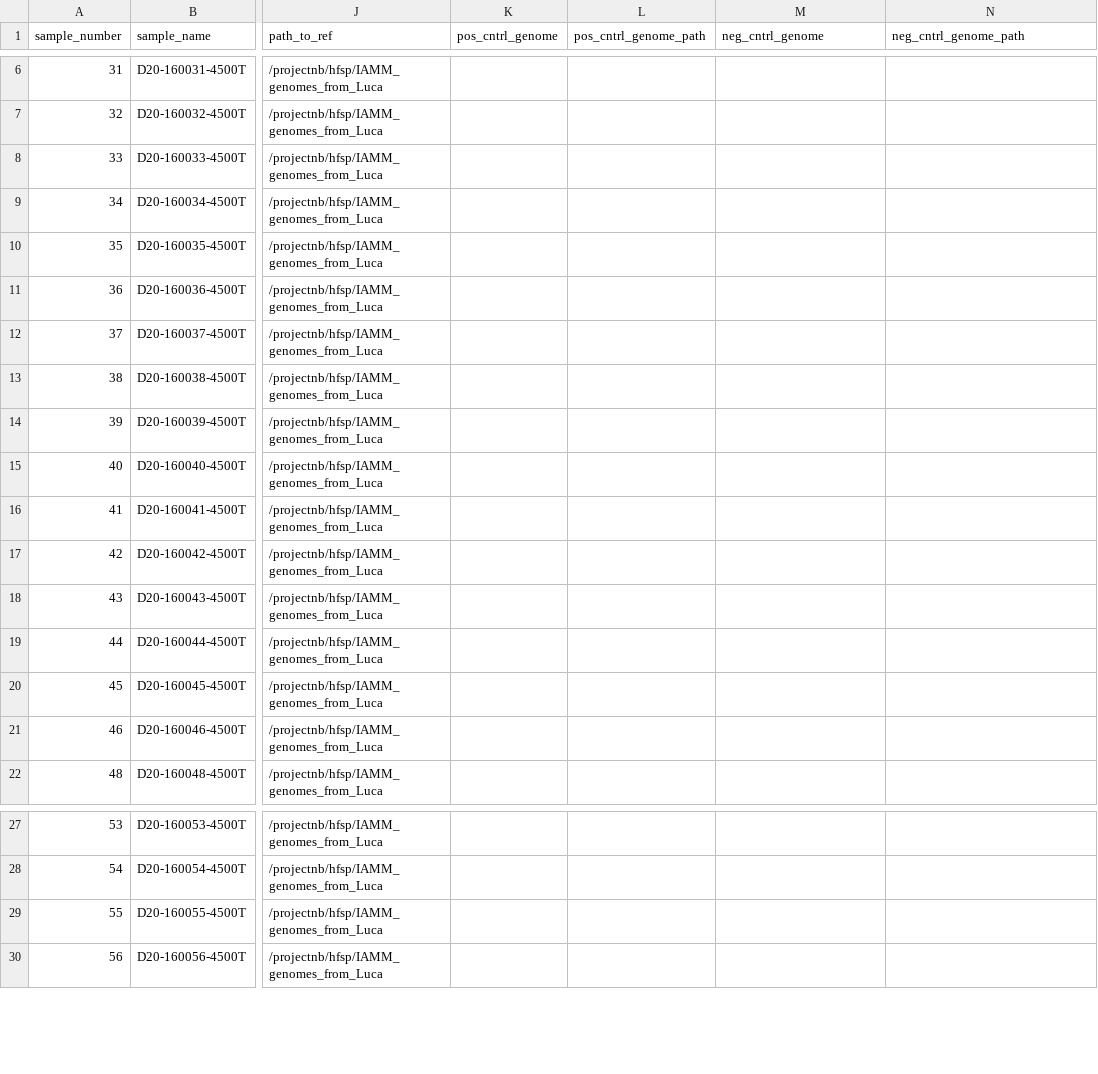
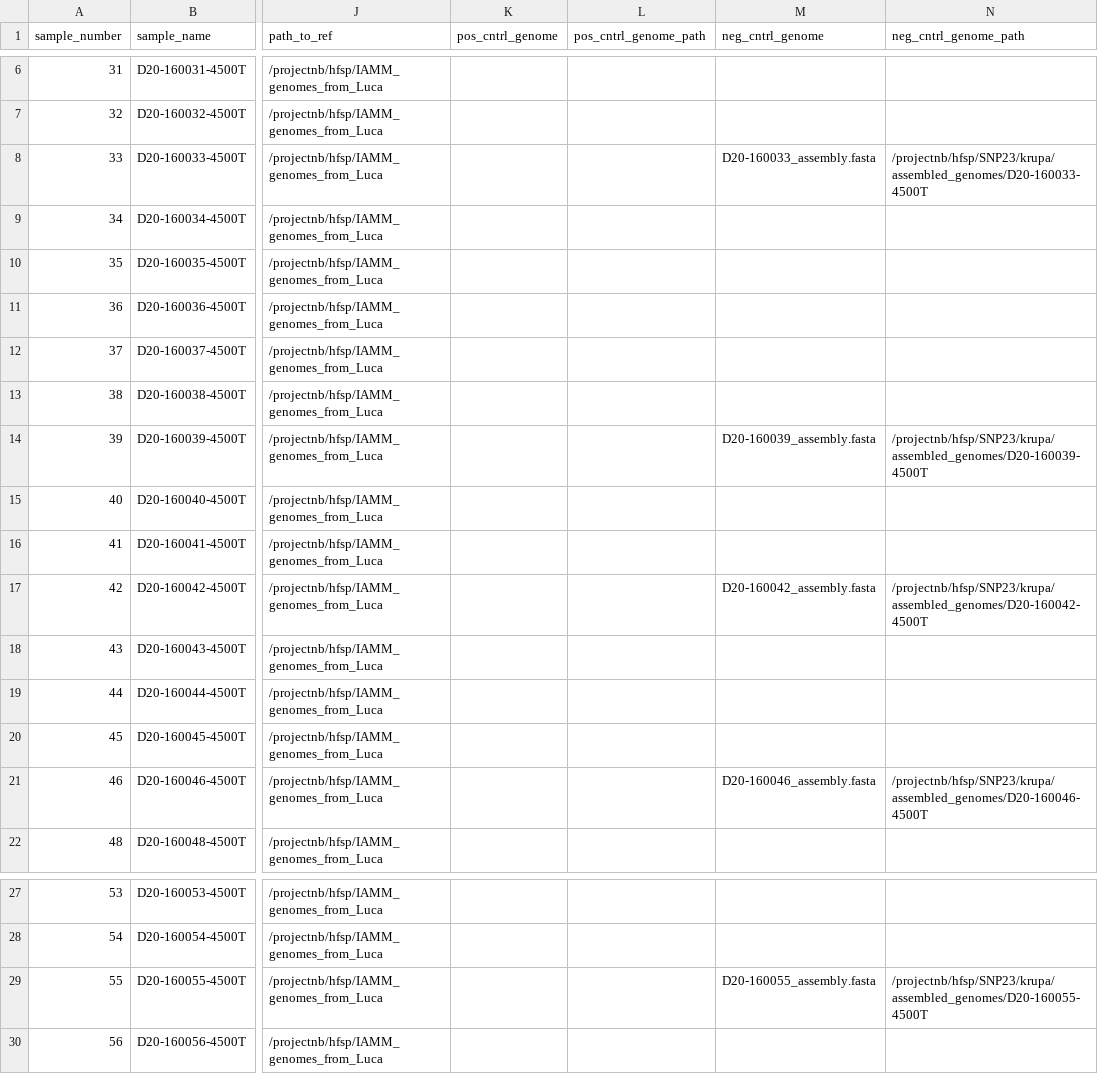
Before and after one commit to segrelab/SNP23, a CSV file: metafile.csv, drawn as a sheet; only a part is shown, gaps mark what is left out; the diff names each change by its address in the sheet, - before the commit and + after, or states it on an @@ line.

Commit message:
Add more negative controls

```diff
--- a/metafile.csv
+++ b/metafile.csv
-M8 (neg_cntrl_genome): (empty)
+M8 (neg_cntrl_genome): D20-160033_assembly.fasta
-N8 (neg_cntrl_genome_path): (empty)
+N8 (neg_cntrl_genome_path): /projectnb/hfsp/SNP23/krupa/assembled_genomes/D20-160033-4500T
-M14 (neg_cntrl_genome): (empty)
+M14 (neg_cntrl_genome): D20-160039_assembly.fasta
-N14 (neg_cntrl_genome_path): (empty)
+N14 (neg_cntrl_genome_path): /projectnb/hfsp/SNP23/krupa/assembled_genomes/D20-160039-4500T
-M17 (neg_cntrl_genome): (empty)
+M17 (neg_cntrl_genome): D20-160042_assembly.fasta
-N17 (neg_cntrl_genome_path): (empty)
+N17 (neg_cntrl_genome_path): /projectnb/hfsp/SNP23/krupa/assembled_genomes/D20-160042-4500T
-M21 (neg_cntrl_genome): (empty)
+M21 (neg_cntrl_genome): D20-160046_assembly.fasta
-N21 (neg_cntrl_genome_path): (empty)
+N21 (neg_cntrl_genome_path): /projectnb/hfsp/SNP23/krupa/assembled_genomes/D20-160046-4500T
-M29 (neg_cntrl_genome): (empty)
+M29 (neg_cntrl_genome): D20-160055_assembly.fasta
-N29 (neg_cntrl_genome_path): (empty)
+N29 (neg_cntrl_genome_path): /projectnb/hfsp/SNP23/krupa/assembled_genomes/D20-160055-4500T
```
